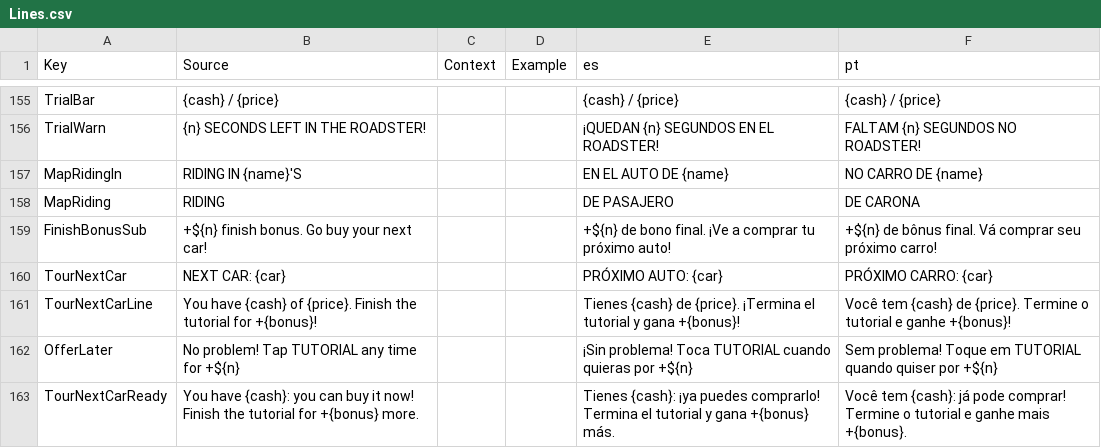
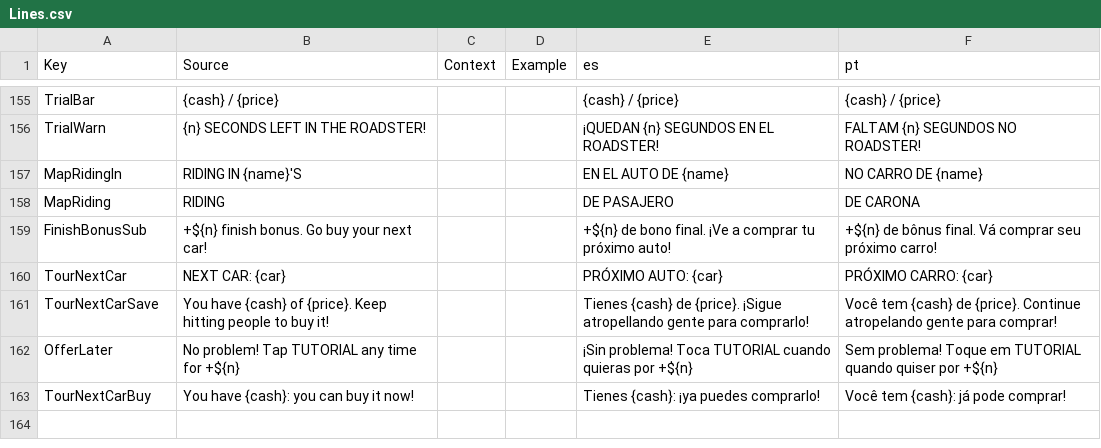
Before and after one commit to jonkermoo/run-over-your-friends, a CSV file: src/shared/Lines.csv, drawn as a sheet; only a part is shown, gaps mark what is left out; removed rows and columns are numbered as before the commit, all else as after; the diff names each change by its address in the sheet, - before the commit and + after, or states it on an @@ line.

Commit message:
Garage tour moves to the end of the tutorial and shrinks to two pages: it starts as the finish bonus is paid (BonusAt), shows your car, then the car to buy next. Upgrades/Paint/Decals pages removed; next-car lines no longer promise the bonus

```diff
--- a/src/shared/Lines.csv
+++ b/src/shared/Lines.csv
-row 161: TourNextCarLine | You have {cash} of {price}. Finish the tutorial for +{bonus}! |  |  | Tienes {cash} de {price}. ¡Termina el tutorial y gana +{bonus}! | Você tem {cash} de {price}. Termine o tutorial e ganhe +{bonus}!
+row 161: TourNextCarSave | You have {cash} of {price}. Keep hitting people to buy it! |  |  | Tienes {cash} de {price}. ¡Sigue atropellando gente para comprarlo! | Você tem {cash} de {price}. Continue atropelando gente para comprar!
-row 163: TourNextCarReady | You have {cash}: you can buy it now! Finish the tutorial for +{bonus} more. |  |  | Tienes {cash}: ¡ya puedes comprarlo! Termina el tutorial y gana +{bonus} más. | Você tem {cash}: já pode comprar! Termine o tutorial e ganhe mais +{bonus}.
+row 163: TourNextCarBuy | You have {cash}: you can buy it now! |  |  | Tienes {cash}: ¡ya puedes comprarlo! | Você tem {cash}: já pode comprar!
```
Also changed, not shown: src/localization/GameText.csv, 5 other files.
